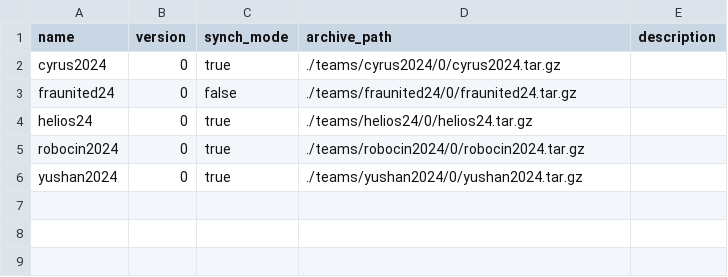
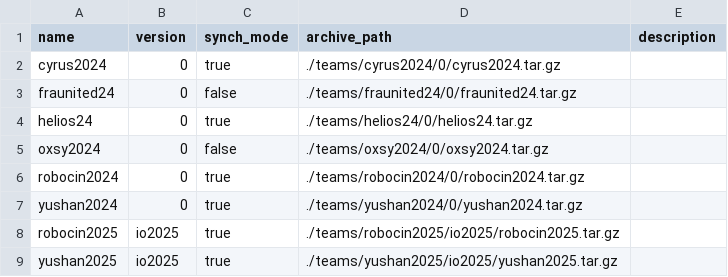
Before and after one commit to helios-base/rcgamestats, a CSV file: server/default_teams.csv, drawn as a sheet.

```diff
--- a/server/default_teams.csv
+++ b/server/default_teams.csv
@@ -4,3 +4,6 @@ fraunited24,0,false,./teams/fraunited24/0/fraunited24.tar.gz,""
 helios24,0,true,./teams/helios24/0/helios24.tar.gz,""
+oxsy2024,0,false,./teams/oxsy2024/0/oxsy2024.tar.gz,""
 robocin2024,0,true,./teams/robocin2024/0/robocin2024.tar.gz,""
 yushan2024,0,true,./teams/yushan2024/0/yushan2024.tar.gz,""
+robocin2025,io2025,true,./teams/robocin2025/io2025/robocin2025.tar.gz,""
+yushan2025,io2025,true,./teams/yushan2025/io2025/yushan2025.tar.gz,""
```
Also changed, not shown: 3 other files.
